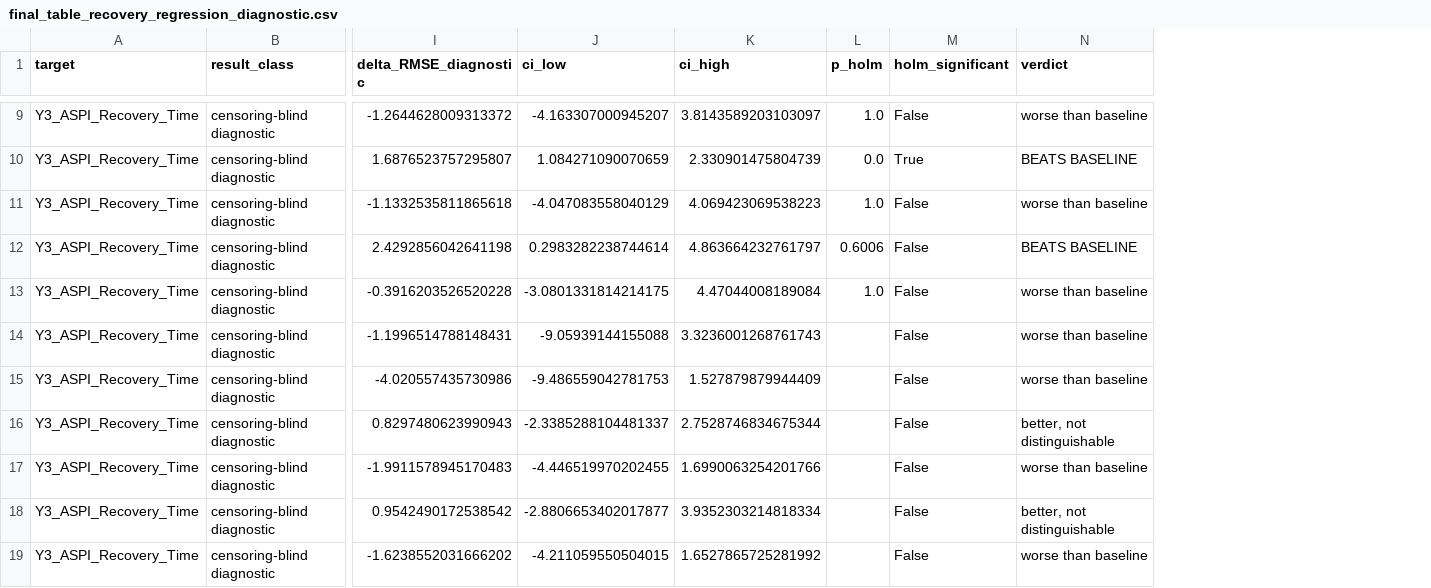
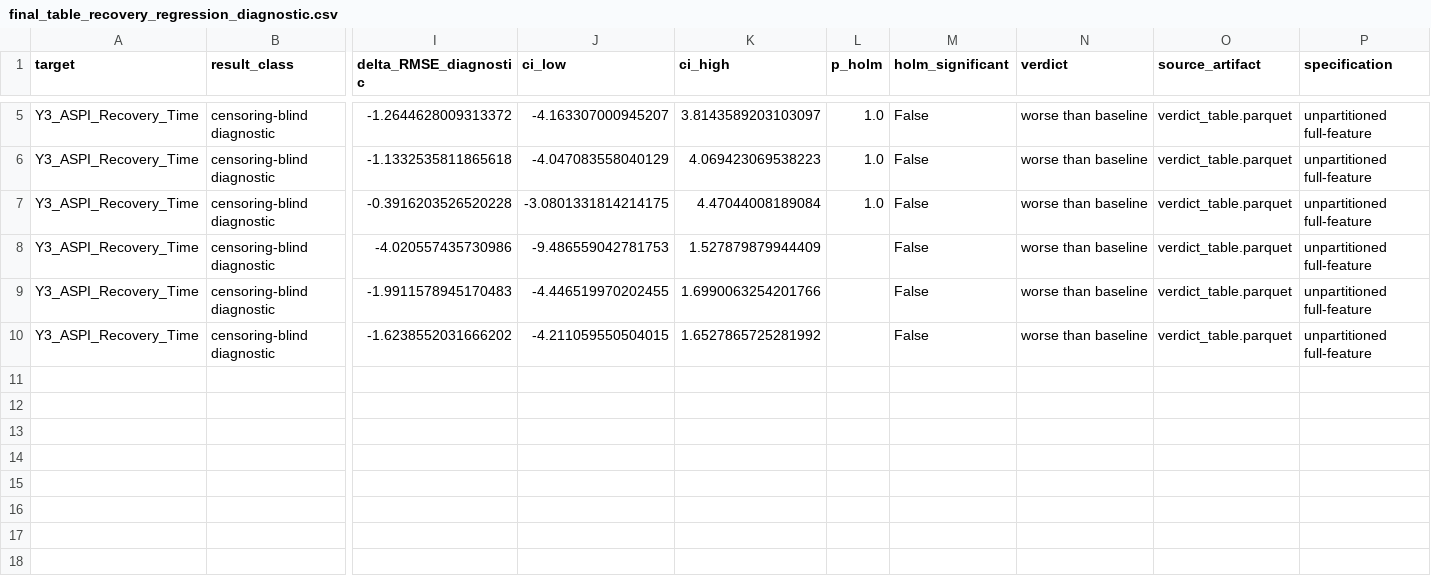
Before and after one commit to Hashan-Samarakkody/CSE-disaster-impact-predictor, a CSV file: docs/thesis_materials/final_table_recovery_regression_diagnostic.csv, drawn as a sheet; only a part is shown, gaps mark what is left out; removed rows and columns are numbered as before the commit, all else as after; rows hold the shown columns only; the diff covers the shown part only; the diff names each change by its address in the sheet, - before the commit and + after, or states it on an @@ line.

```diff
--- a/docs/thesis_materials/final_table_recovery_regression_diagnostic.csv
+++ b/docs/thesis_materials/final_table_recovery_regression_diagnostic.csv
+column O (source_artifact), rows 5-10: all verdict_table.parquet
+column P (specification), rows 5-10: all unpartitioned full-feature
-row 10: Y3_ASPI_Recovery_Time | censoring-blind diagnostic | 1.6876523757295807 | 1.084271090070659 | 2.330901475804739 | 0.0 | True | BEATS BASELINE
-row 12: Y3_ASPI_Recovery_Time | censoring-blind diagnostic | 2.4292856042641198 | 0.2983282238744614 | 4.863664232761797 | 0.6006 | False | BEATS BASELINE
-row 14: Y3_ASPI_Recovery_Time | censoring-blind diagnostic | -1.1996514788148431 | -9.05939144155088 | 3.3236001268761743 |  | False | worse than baseline
-row 16: Y3_ASPI_Recovery_Time | censoring-blind diagnostic | 0.8297480623990943 | -2.3385288104481337 | 2.7528746834675344 |  | False | better, not distinguishable
-row 18: Y3_ASPI_Recovery_Time | censoring-blind diagnostic | 0.9542490172538542 | -2.8806653402017877 | 3.9352303214818334 |  | False | better, not distinguishable
```
Also changed, not shown: 4 removed rows elsewhere in this file, docs/thesis_materials/final_table_recovery.csv, 11 other files.
